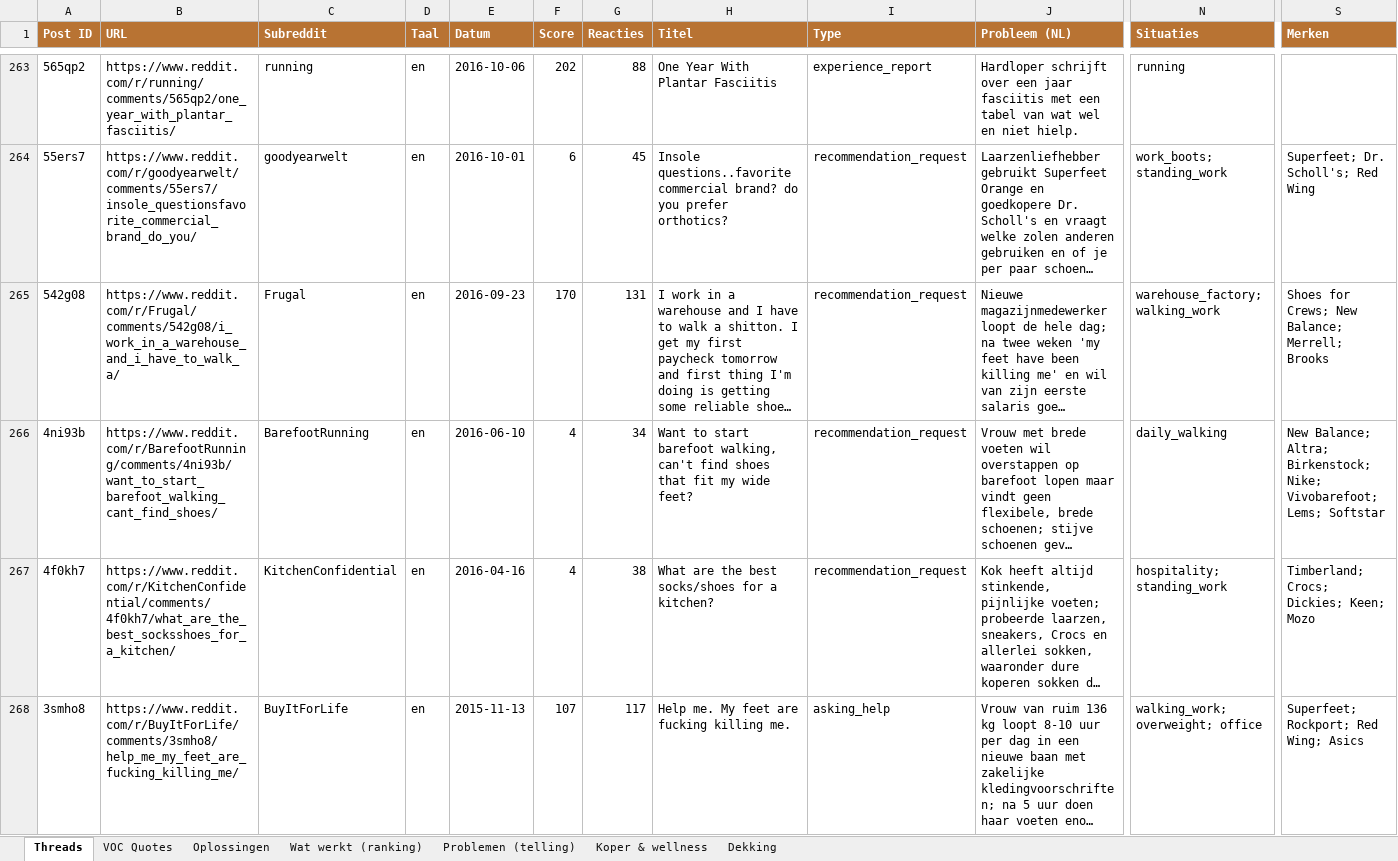
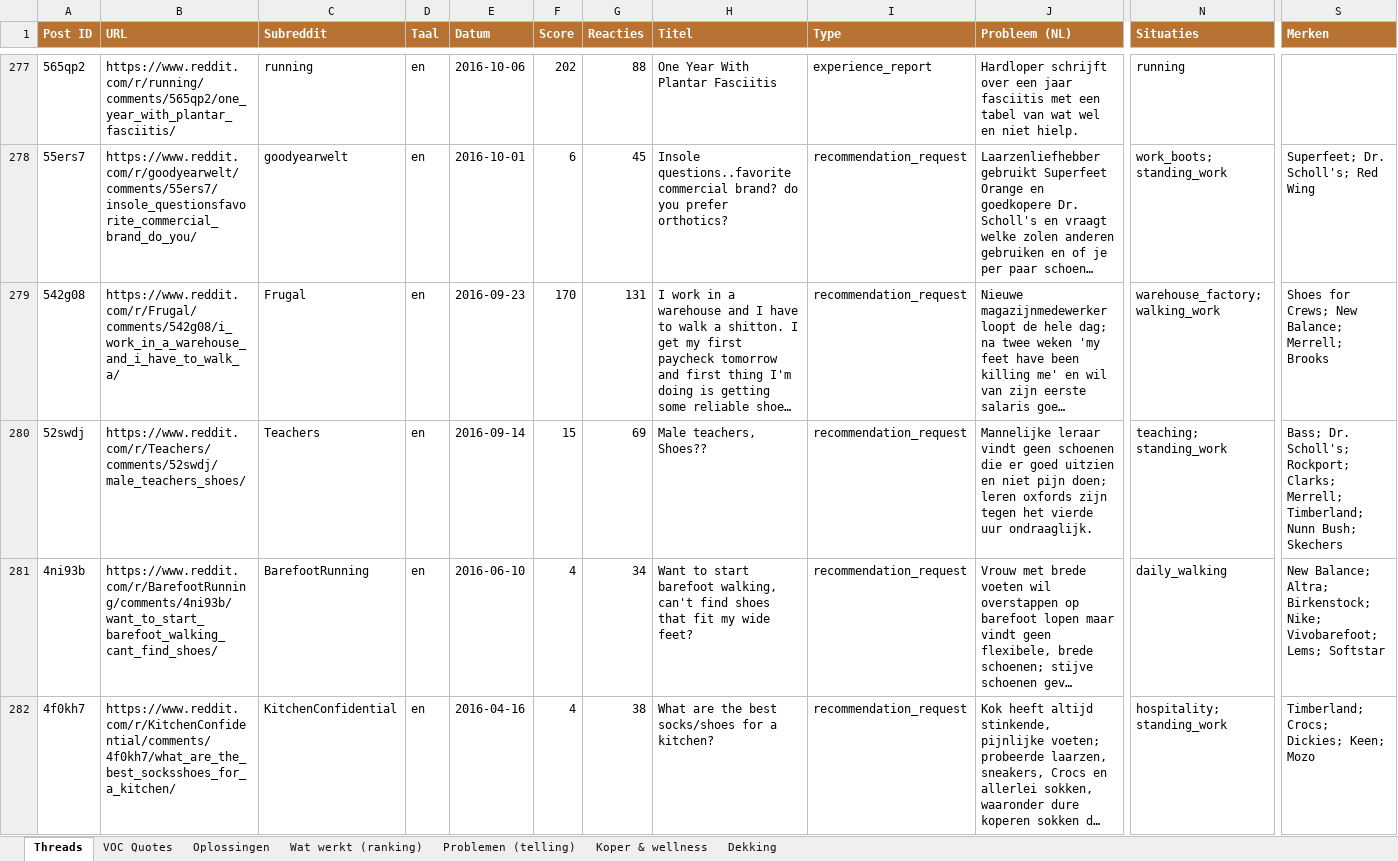
Before and after one commit to JorisKeijzer/Reddit-Scraper-Wintereijk, an Excel workbook: exports/reddit_voc.xlsx, sheet Threads, drawn as a sheet; only a part is shown, gaps mark what is left out; the shorter side is filled out with more unchanged rows; long unchanged cells end in …; values as stored, in another font and other column widths than the file's, no borders; rows hold the shown columns only; the diff covers the shown part only; the diff names each change by its address in the sheet, - before the commit and + after, or states it on an @@ line.

```diff
--- a/exports/reddit_voc.xlsx (sheet Threads)
+++ b/exports/reddit_voc.xlsx (sheet Threads)
+row 280: 52swdj | https://www.reddit.com/r/Teachers/comments/52swdj/male_teachers_shoes/ | Teachers | en | 2016-09-14 | 15 | 69 | Male teachers, Shoes?? | recommendation_request | Mannelijke leraar vindt geen schoenen die er goed uitzien en niet pijn doen; leren oxfords zijn tegen het vierde uur ondraaglijk. | teaching; standing_work | Bass; Dr. Scholl's; Rockport; Clarks; Merrell; Timberland; Nunn Bush; Skechers
```
Also changed, not shown: 16 added rows elsewhere in this sheet, sheet VOC Quotes, sheet Oplossingen, sheet Wat werkt (ranking), sheet Problemen (telling), sheet Dekking, sheet Koper & wellness, 19 other files.
